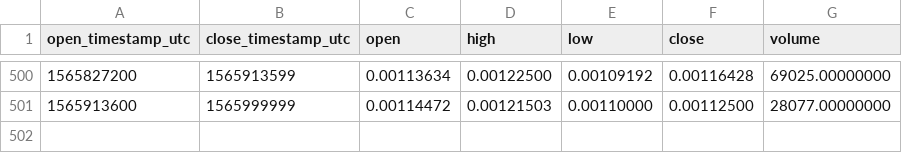
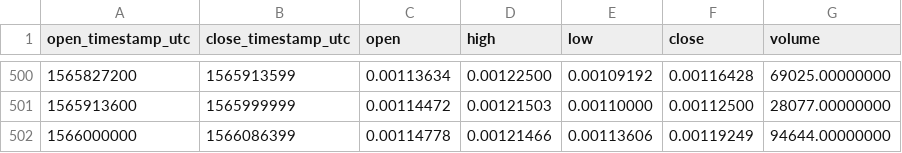
Before and after one commit to cryptobigbro/binance-GRSETH, a CSV file: binance-GRSETH-1d.csv, drawn as a sheet; only a part is shown, gaps mark what is left out.

```diff
--- a/binance-GRSETH-1d.csv
+++ b/binance-GRSETH-1d.csv
@@ -501 +501,2 @@ open_timestamp_utc,close_timestamp_utc,open,high,low,close,volume
 1565913600,1565999999,0.00114472,0.00121503,0.00110000,0.00112500,28077.00000000
+1566000000,1566086399,0.00114778,0.00121466,0.00113606,0.00119249,94644.00000000
```
Also changed, not shown: binance-GRSETH-1h.csv.
